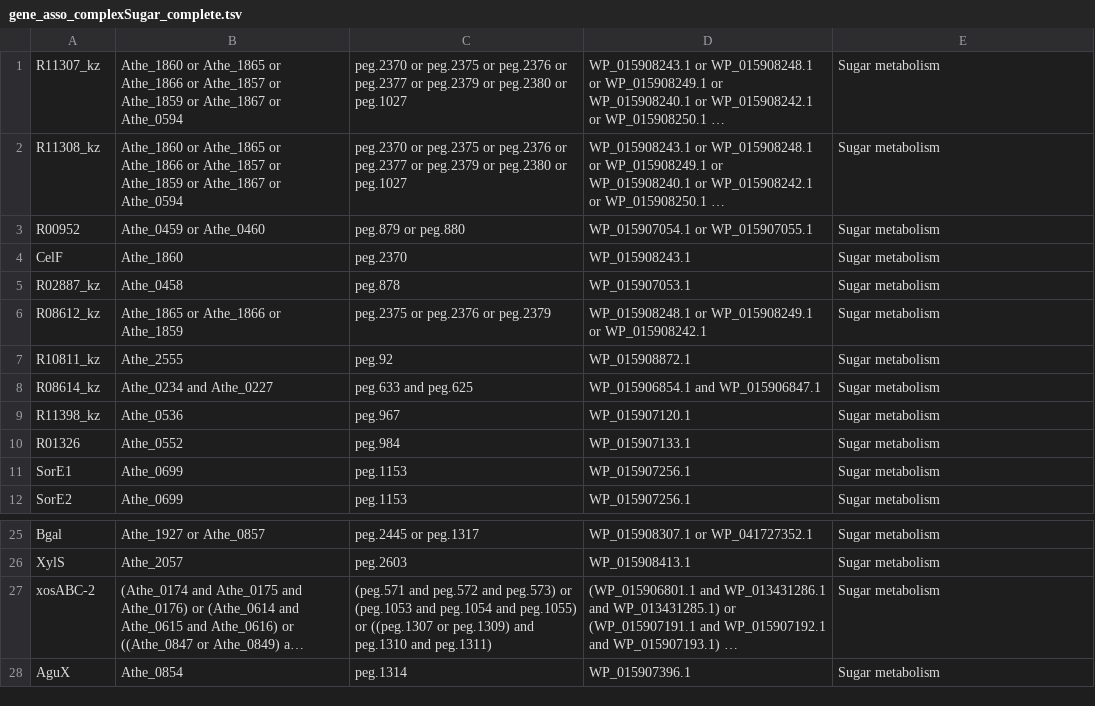
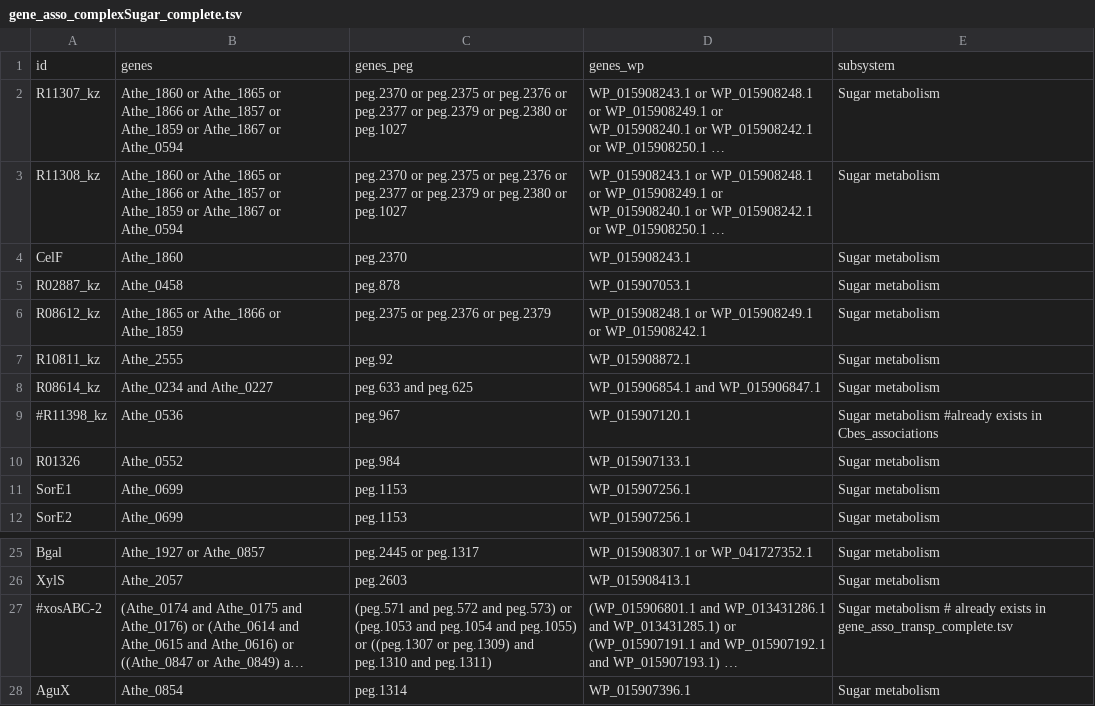
Before and after one commit to zhanglab/GEM-iCbes, a TSV file: New_Cbes_GEM/gene_asso_complexSugar_complete.tsv, drawn as a sheet; only a part is shown, gaps mark what is left out; long unchanged cells end in …; removed rows and columns are numbered as before the commit, all else as after; the diff names each change by its address in the sheet, - before the commit and + after, or states it on an @@ line.

```diff
--- a/New_Cbes_GEM/gene_asso_complexSugar_complete.tsv
+++ b/New_Cbes_GEM/gene_asso_complexSugar_complete.tsv
+row 1: id | genes | genes_peg | genes_wp | subsystem
-row 3: R00952 | Athe_0459 or Athe_0460 | peg.879 or peg.880 | WP_015907054.1 or WP_015907055.1 | Sugar metabolism
-A9: R11398_kz
+A9: #R11398_kz
-E9: Sugar metabolism
+E9: Sugar metabolism #already exists in Cbes_associations
-A27: xosABC-2
+A27: #xosABC-2
-E27: Sugar metabolism
+E27: Sugar metabolism # already exists in gene_asso_transp_complete.tsv
```
Also changed, not shown: New_Cbes_GEM/Cbes_associations.tsv, 2 other files.
